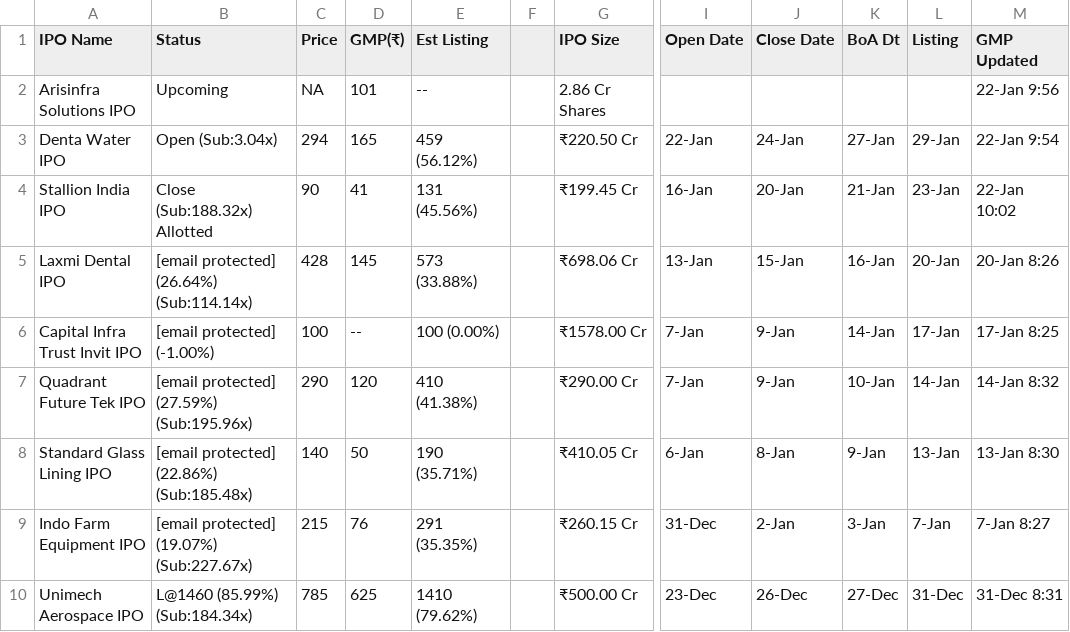
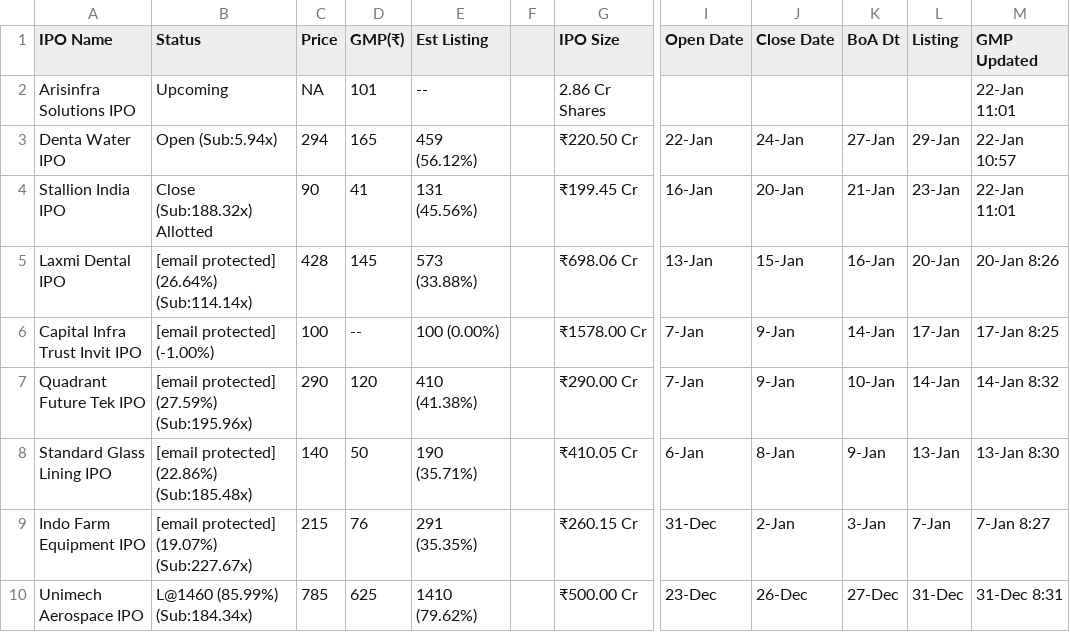
Before and after one commit to ClashMasterRaghav/prrintmoney.com, a CSV file: ipo_data.csv, drawn as a sheet; only a part is shown, gaps mark what is left out; the diff names each change by its address in the sheet, - before the commit and + after, or states it on an @@ line.

Commit message:
Update IPO data

```diff
--- a/ipo_data.csv
+++ b/ipo_data.csv
-M2 (GMP Updated): 22-Jan 9:56
+M2 (GMP Updated): 22-Jan 11:01
-B3 (Status): Open (Sub:3.04x)
+B3 (Status): Open (Sub:5.94x)
-M3 (GMP Updated): 22-Jan 9:54
+M3 (GMP Updated): 22-Jan 10:57
-M4 (GMP Updated): 22-Jan 10:02
+M4 (GMP Updated): 22-Jan 11:01
```
